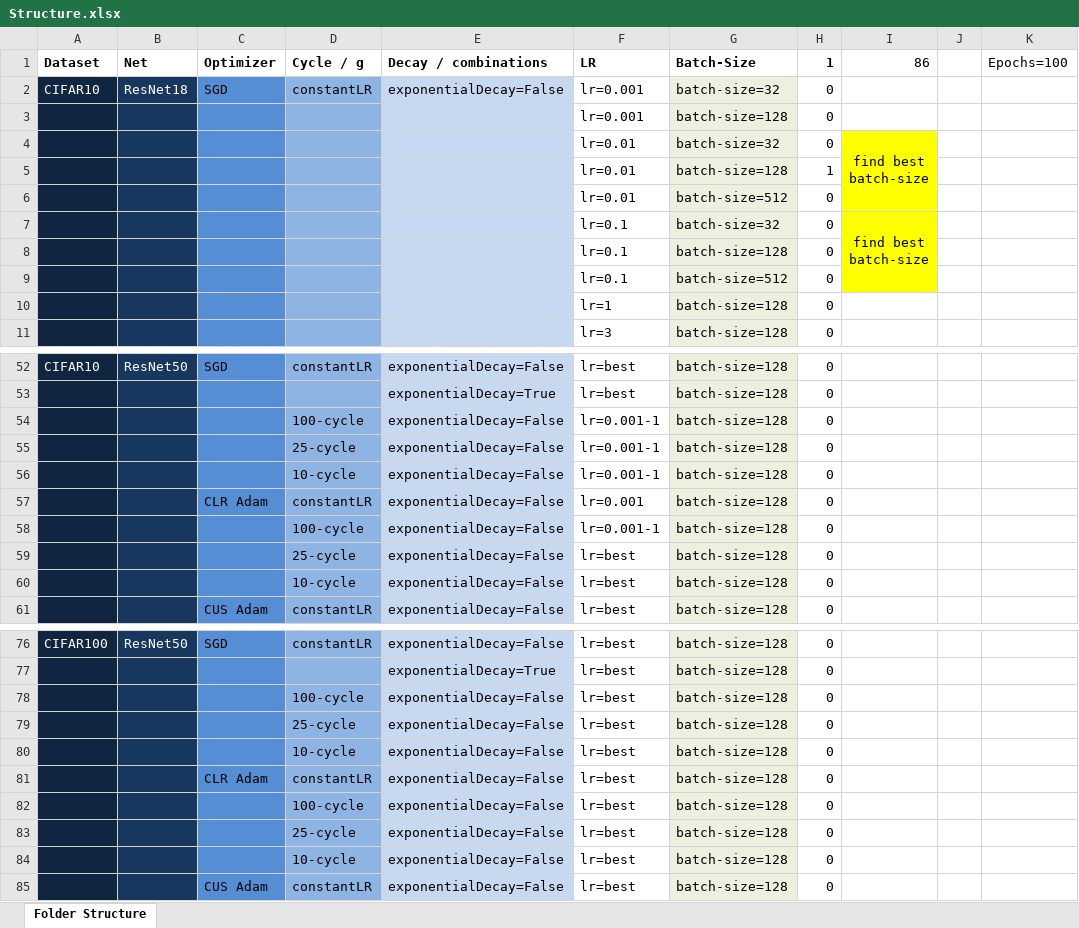
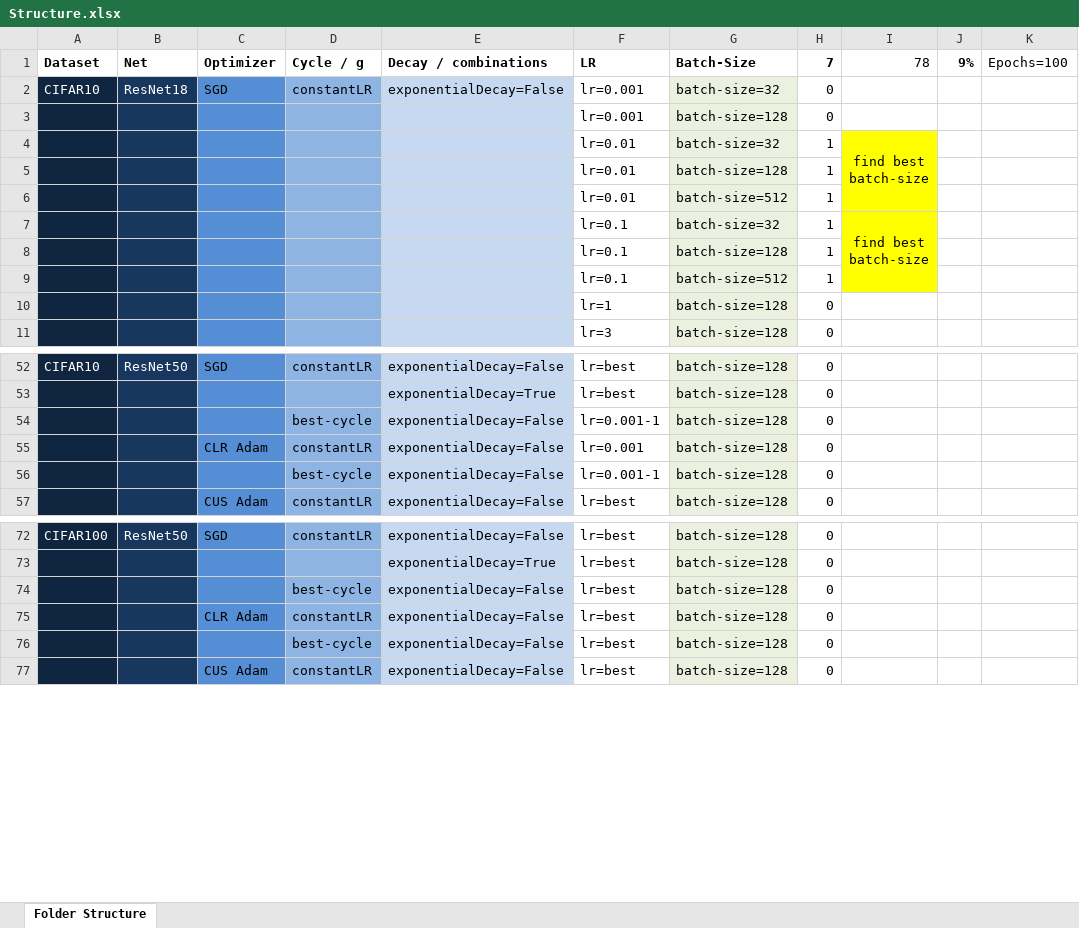
Before and after one commit to AverageDude0815/BA, an Excel workbook: Pytorch/Results/Structure.xlsx, sheet Folder Structure, drawn as a sheet; only a part is shown, gaps mark what is left out; values as stored, in another font and other column widths than the file's, no borders; conditional formats not drawn; removed rows and columns are numbered as before the commit, all else as after; the diff covers the shown part only; the diff names each change by its address in the sheet, - before the commit and + after, or states it on an @@ line.

Commit message:
Updated for new data

```diff
--- a/Pytorch/Results/Structure.xlsx (sheet Folder Structure)
+++ b/Pytorch/Results/Structure.xlsx (sheet Folder Structure)
-H1: 1
+H1: 7
-I1: 86
+I1: 78
-J1: (empty)
+J1: 9%
-H4 (7): 0
+H4 (7): 1
-H6:H9 (7): 0
+H6:H9 (7): 1
-row 54:  |  |  | 100-cycle | exponentialDecay=False | lr=0.001-1 | batch-size=128 | 0
-D54 (Cycle / g): 25-cycle
+D54 (Cycle / g): best-cycle
-row 56:  |  |  | 10-cycle | exponentialDecay=False | lr=0.001-1 | batch-size=128 | 0
-D56 (Cycle / g): 100-cycle
+D56 (Cycle / g): best-cycle
-row 59:  |  |  | 25-cycle | exponentialDecay=False | lr=best | batch-size=128 | 0
-row 60:  |  |  | 10-cycle | exponentialDecay=False | lr=best | batch-size=128 | 0
-row 78:  |  |  | 100-cycle | exponentialDecay=False | lr=best | batch-size=128 | 0
-D74 (Cycle / g): 25-cycle
+D74 (Cycle / g): best-cycle
-row 80:  |  |  | 10-cycle | exponentialDecay=False | lr=best | batch-size=128 | 0
-row 82:  |  |  | 100-cycle | exponentialDecay=False | lr=best | batch-size=128 | 0
-D76 (Cycle / g): 25-cycle
+D76 (Cycle / g): best-cycle
-row 84:  |  |  | 10-cycle | exponentialDecay=False | lr=best | batch-size=128 | 0
```
Also changed, not shown: 1 edited cell elsewhere in this sheet, 2 other files.
